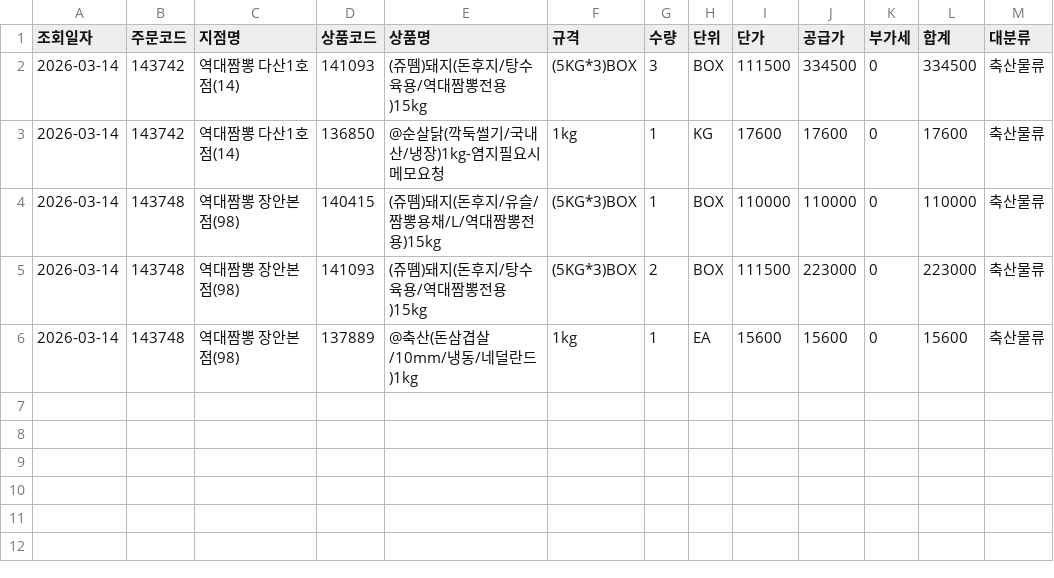
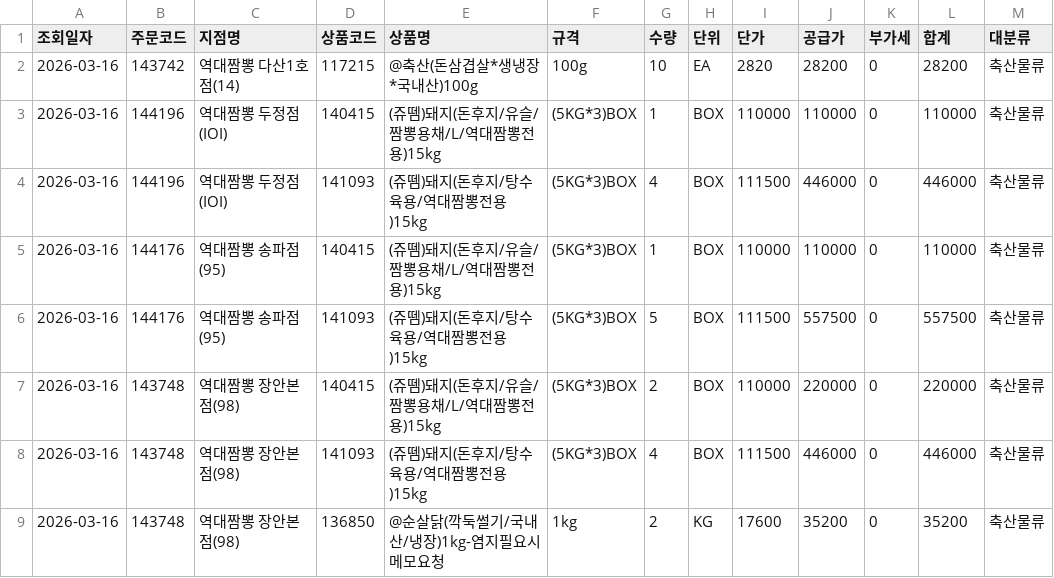
Before and after one commit to dampd21/Sajodaerim, a CSV file: output/by_category/축산물류.csv, drawn as a sheet.

```diff
--- a/output/by_category/축산물류.csv
+++ b/output/by_category/축산물류.csv
@@ -1,6 +1,9 @@
 조회일자,주문코드,지점명,상품코드,상품명,규격,수량,단위,단가,공급가,부가세,합계,대분류
-2026-03-14,143742,역대짬뽕 다산1호점(14),141093,(쥬뗌)돼지(돈후지/탕수육용/역대짬뽕전용)15kg,(5KG*3)BOX,3,BOX,111500,334500,0,334500,축산물류
-2026-03-14,143742,역대짬뽕 다산1호점(14),136850,@순살닭(깍둑썰기/국내산/냉장)1kg-염지필요시메모요청,1kg,1,KG,17600,17600,0,17600,축산물류
-2026-03-14,143748,역대짬뽕 장안본점(98),140415,(쥬뗌)돼지(돈후지/유슬/짬뽕용채/L/역대짬뽕전용)15kg,(5KG*3)BOX,1,BOX,110000,110000,0,110000,축산물류
-2026-03-14,143748,역대짬뽕 장안본점(98),141093,(쥬뗌)돼지(돈후지/탕수육용/역대짬뽕전용)15kg,(5KG*3)BOX,2,BOX,111500,223000,0,223000,축산물류
-2026-03-14,143748,역대짬뽕 장안본점(98),137889,@축산(돈삼겹살/10mm/냉동/네덜란드)1kg,1kg,1,EA,15600,15600,0,15600,축산물류
+2026-03-16,143742,역대짬뽕 다산1호점(14),117215,@축산(돈삼겹살*생냉장*국내산)100g,100g,10,EA,2820,28200,0,28200,축산물류
+2026-03-16,144196,역대짬뽕 두정점(IOI),140415,(쥬뗌)돼지(돈후지/유슬/짬뽕용채/L/역대짬뽕전용)15kg,(5KG*3)BOX,1,BOX,110000,110000,0,110000,축산물류
+2026-03-16,144196,역대짬뽕 두정점(IOI),141093,(쥬뗌)돼지(돈후지/탕수육용/역대짬뽕전용)15kg,(5KG*3)BOX,4,BOX,111500,446000,0,446000,축산물류
+2026-03-16,144176,역대짬뽕 송파점(95),140415,(쥬뗌)돼지(돈후지/유슬/짬뽕용채/L/역대짬뽕전용)15kg,(5KG*3)BOX,1,BOX,110000,110000,0,110000,축산물류
+2026-03-16,144176,역대짬뽕 송파점(95),141093,(쥬뗌)돼지(돈후지/탕수육용/역대짬뽕전용)15kg,(5KG*3)BOX,5,BOX,111500,557500,0,557500,축산물류
+2026-03-16,143748,역대짬뽕 장안본점(98),140415,(쥬뗌)돼지(돈후지/유슬/짬뽕용채/L/역대짬뽕전용)15kg,(5KG*3)BOX,2,BOX,110000,220000,0,220000,축산물류
+2026-03-16,143748,역대짬뽕 장안본점(98),141093,(쥬뗌)돼지(돈후지/탕수육용/역대짬뽕전용)15kg,(5KG*3)BOX,4,BOX,111500,446000,0,446000,축산물류
+2026-03-16,143748,역대짬뽕 장안본점(98),136850,@순살닭(깍둑썰기/국내산/냉장)1kg-염지필요시메모요청,1kg,2,KG,17600,35200,0,35200,축산물류
```
Also changed, not shown: output/by_store/역대짬뽕 다산1호점(14).csv, output/by_store/역대짬뽕 두정점(IOI).csv, 10 other files.
